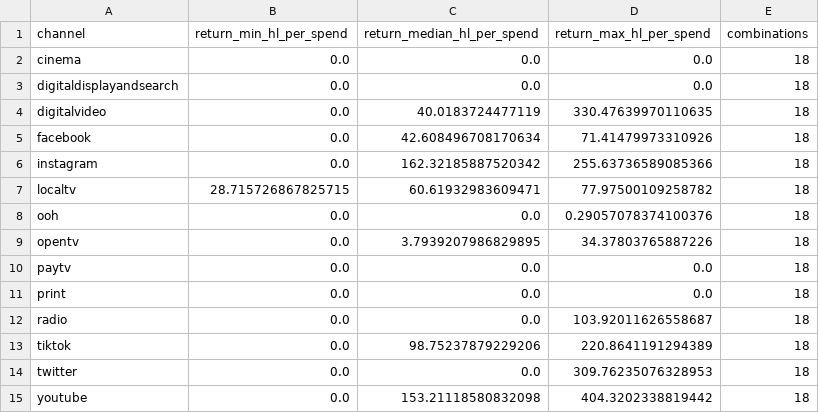
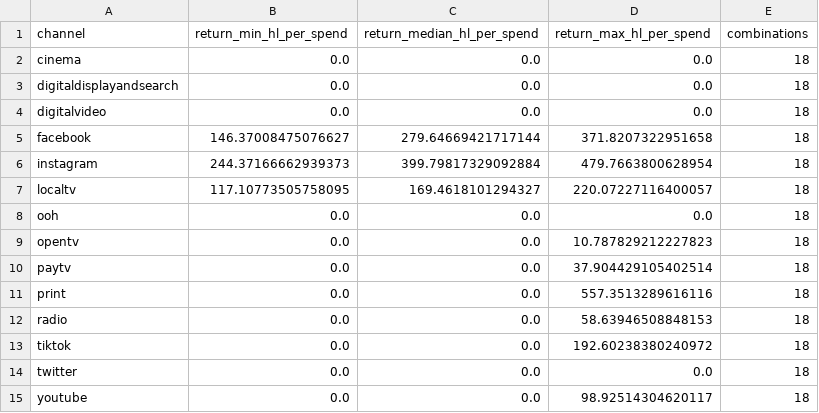
Before and after one commit to vtablas001/Challenge, a CSV file: outputs/sensibilidad_roi.csv, drawn as a sheet.

```diff
--- a/outputs/sensibilidad_roi.csv
+++ b/outputs/sensibilidad_roi.csv
@@ -3,13 +3,13 @@ cinema,0.0,0.0,0.0,18
 digitaldisplayandsearch,0.0,0.0,0.0,18
-digitalvideo,0.0,40.0183724477119,330.47639970110635,18
-facebook,0.0,42.608496708170634,71.41479973310926,18
-instagram,0.0,162.32185887520342,255.63736589085366,18
-localtv,28.715726867825715,60.61932983609471,77.97500109258782,18
-ooh,0.0,0.0,0.29057078374100376,18
-opentv,0.0,3.7939207986829895,34.37803765887226,18
-paytv,0.0,0.0,0.0,18
-print,0.0,0.0,0.0,18
-radio,0.0,0.0,103.92011626558687,18
-tiktok,0.0,98.75237879229206,220.8641191294389,18
-twitter,0.0,0.0,309.76235076328953,18
-youtube,0.0,153.21118580832098,404.3202338819442,18
+digitalvideo,0.0,0.0,0.0,18
+facebook,146.37008475076627,279.64669421717144,371.8207322951658,18
+instagram,244.37166662939373,399.79817329092884,479.7663800628954,18
+localtv,117.10773505758095,169.4618101294327,220.07227116400057,18
+ooh,0.0,0.0,0.0,18
+opentv,0.0,0.0,10.787829212227823,18
+paytv,0.0,0.0,37.904429105402514,18
+print,0.0,0.0,557.3513289616116,18
+radio,0.0,0.0,58.63946508848153,18
+tiktok,0.0,0.0,192.60238380240972,18
+twitter,0.0,0.0,0.0,18
+youtube,0.0,0.0,98.92514304620117,18
```
Also changed, not shown: outputs/backtesting_detalle.csv, outputs/comparaciones_clave.csv, 15 other files.
